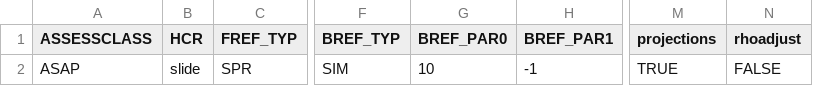
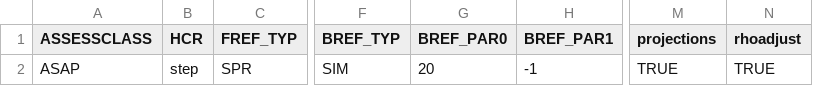
Before and after one commit to lkerr/groundfish-MSE, a CSV file: modelParameters/mproc.csv, drawn as a sheet; only a part is shown, gaps mark what is left out; the diff names each change by its address in the sheet, - before the commit and + after, or states it on an @@ line.

```diff
--- a/modelParameters/mproc.csv
+++ b/modelParameters/mproc.csv
-B2 (HCR): slide
+B2 (HCR): step
-G2 (BREF_PAR0): 10
+G2 (BREF_PAR0): 20
-N2 (rhoadjust): FALSE
+N2 (rhoadjust): TRUE
```
Also changed, not shown: data/data_raw/AssessmentHistory/haddockGB.csv, 2 other files.
